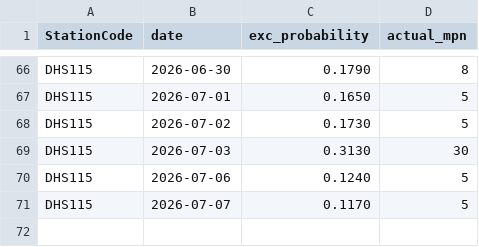
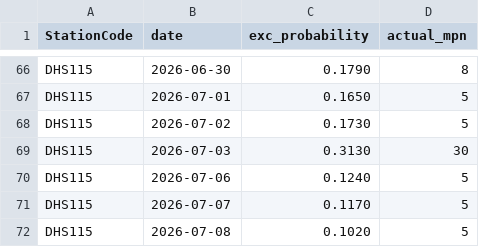
Before and after one commit to eymoney13/hermosa-pilot-dashboard, a CSV file: public/data/hermosa/accuracy.csv, drawn as a sheet; only a part is shown, gaps mark what is left out; the diff names each change by its address in the sheet, - before the commit and + after, or states it on an @@ line.

```diff
--- a/public/data/hermosa/accuracy.csv
+++ b/public/data/hermosa/accuracy.csv
+row 72: DHS115 | 2026-07-08 | 0.1020 | 5
```
Also changed, not shown: public/data/hermosa/forecast_3day.csv, public/data/hermosa/history_3day.csv, 1 other file.
